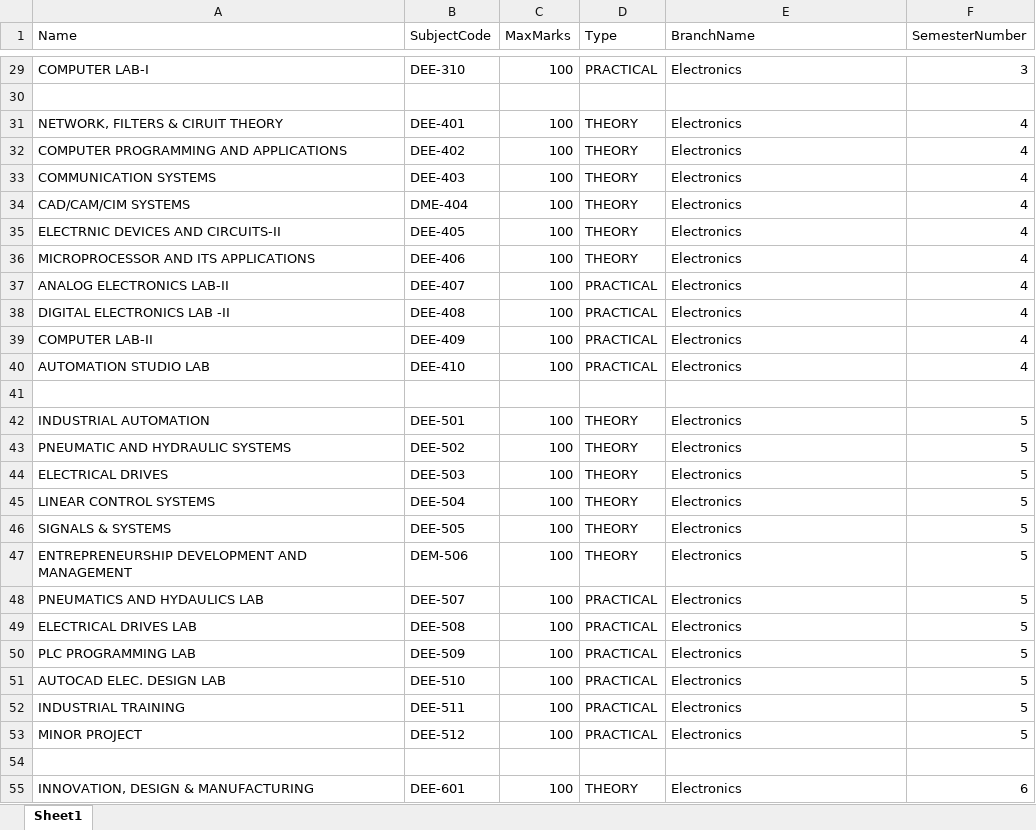
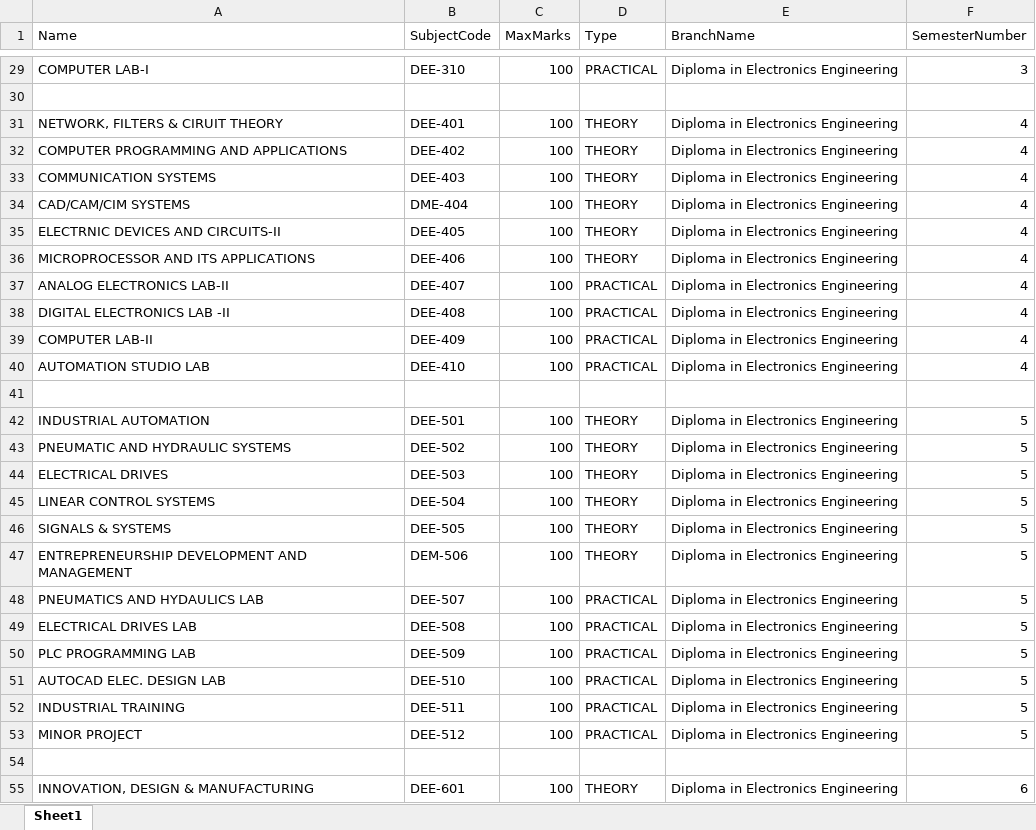
Before and after one commit to sanyammahajan21/ISTC-SMS-New, an Excel workbook: public/uploads/a.xlsx, sheet Sheet1, drawn as a sheet; only a part is shown, gaps mark what is left out; values as stored, in another font and other column widths than the file's, no borders; the diff covers the shown part only; the diff names each change by its address in the sheet, - before the commit and + after, or states it on an @@ line.

```diff
--- a/public/uploads/a.xlsx (sheet Sheet1)
+++ b/public/uploads/a.xlsx (sheet Sheet1)
-E29 (BranchName): Electronics
+E29 (BranchName): Diploma in Electronics Engineering
-E31:E40 (BranchName): Electronics
+E31:E40 (BranchName): Diploma in Electronics Engineering
-E42:E53 (BranchName): Electronics
+E42:E53 (BranchName): Diploma in Electronics Engineering
-E55 (BranchName): Electronics
+E55 (BranchName): Diploma in Electronics Engineering
```
Also changed, not shown: 110 edited cells elsewhere in this sheet, public/uploads/teacher.xlsx, 6 other files.
